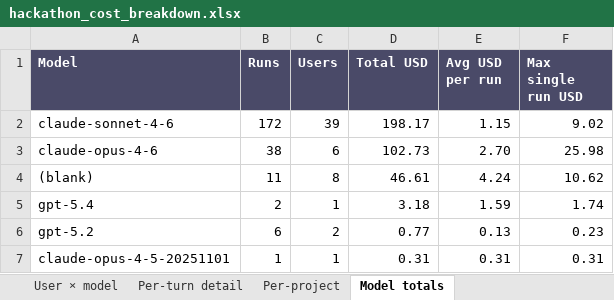
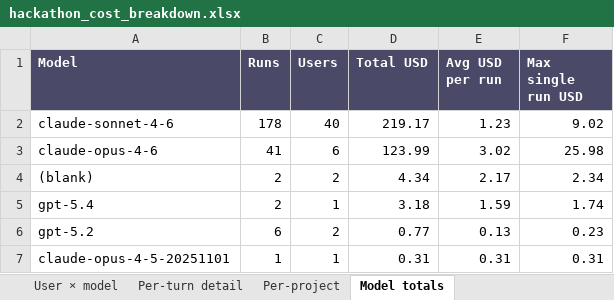
Before and after one commit to ahzan-dev/jac-ide-dashboard, an Excel workbook: reports/hackathon-2026-07-26/hackathon_cost_breakdown.xlsx, sheet Model totals, drawn as a sheet; values as stored, in another font and other column widths than the file's, no borders; the diff names each change by its address in the sheet, - before the commit and + after, or states it on an @@ line.

```diff
--- a/reports/hackathon-2026-07-26/hackathon_cost_breakdown.xlsx (sheet Model totals)
+++ b/reports/hackathon-2026-07-26/hackathon_cost_breakdown.xlsx (sheet Model totals)
-B2 (Runs): 172
+B2 (Runs): 178
-C2 (Users): 39
+C2 (Users): 40
-D2 (Total USD): 198.17
+D2 (Total USD): 219.17
-E2 (Avg USD per run): 1.15
+E2 (Avg USD per run): 1.23
-B3 (Runs): 38
+B3 (Runs): 41
-D3 (Total USD): 102.73
+D3 (Total USD): 123.99
-E3 (Avg USD per run): 2.70
+E3 (Avg USD per run): 3.02
-B4 (Runs): 11
+B4 (Runs): 2
-C4 (Users): 8
+C4 (Users): 2
-D4 (Total USD): 46.61
+D4 (Total USD): 4.34
-E4 (Avg USD per run): 4.24
+E4 (Avg USD per run): 2.17
-F4 (Max single run USD): 10.62
+F4 (Max single run USD): 2.34
```
Also changed, not shown: sheet User × model, sheet Per-turn detail, sheet Per-project, sheet Per-user summary, 2 other files.
